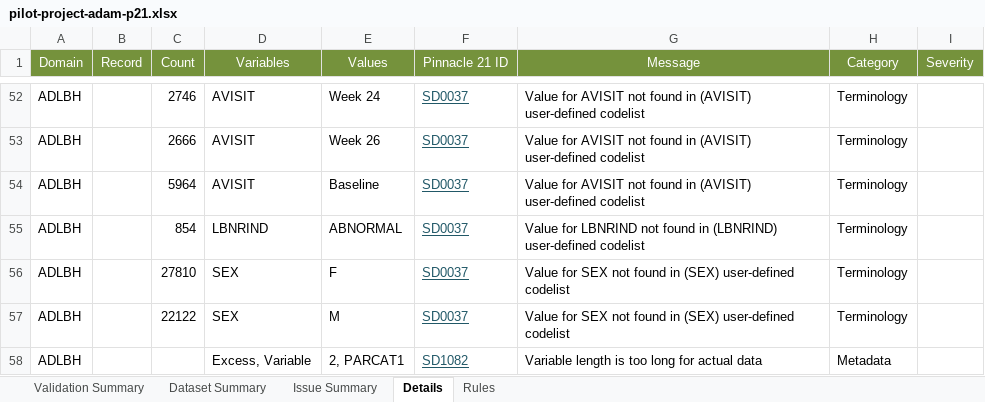
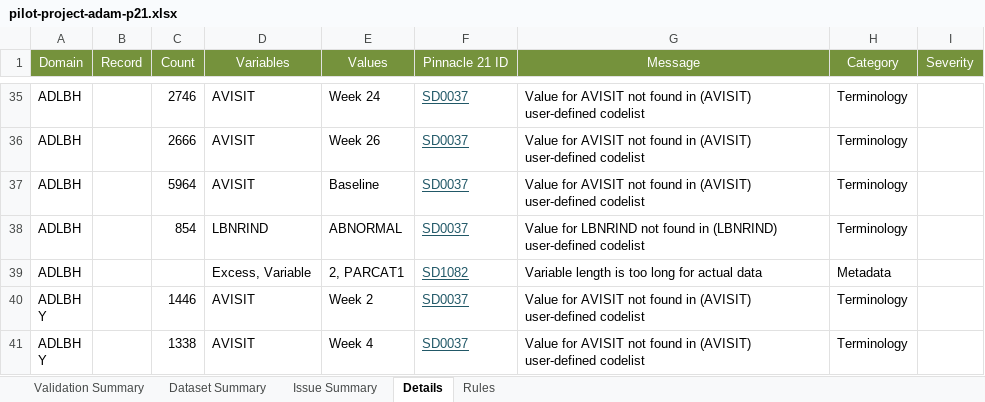
Before and after one commit to MiBiMiFlo/cdisc-data-examples, an Excel workbook: sdtm-adam-pilot-project/adam/pilot-project-adam-p21.xlsx, sheet Details, drawn as a sheet; only a part is shown, gaps mark what is left out; the shorter side is filled out with more unchanged rows; values as stored, in another font and other column widths than the file's, no borders; the diff covers the shown part only; the diff names each change by its address in the sheet, - before the commit and + after, or states it on an @@ line.

Commit message:
Recreated the report for updated define.xml

```diff
--- a/sdtm-adam-pilot-project/adam/pilot-project-adam-p21.xlsx (sheet Details)
+++ b/sdtm-adam-pilot-project/adam/pilot-project-adam-p21.xlsx (sheet Details)
-row 56: ADLBH |  | 27810 | SEX | F | SD0037 | Value for SEX not found in (SEX) user-defined codelist | Terminology
-row 57: ADLBH |  | 22122 | SEX | M | SD0037 | Value for SEX not found in (SEX) user-defined codelist | Terminology
```
Also changed, not shown: 42 removed rows elsewhere in this sheet, sheet Issue Summary, sheet Validation Summary.
